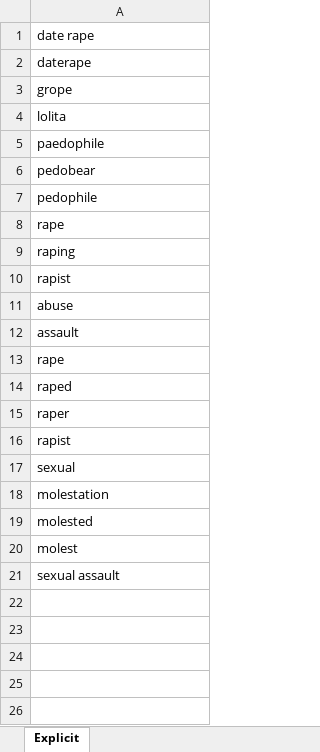
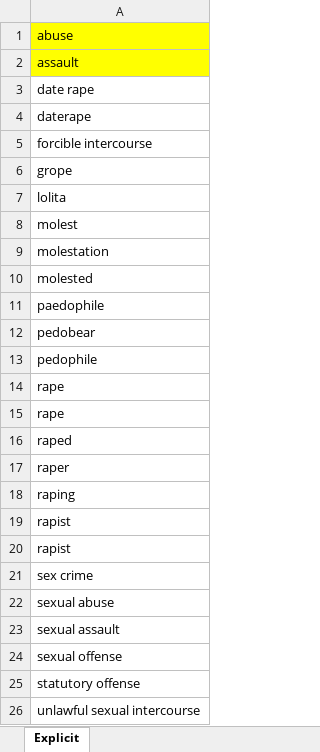
Before and after one commit to manukastratta/DeText, an Excel workbook: trainingSets/explicit.xlsx, sheet Explicit, drawn as a sheet; values as stored, in another font and other column widths than the file's, no borders; removed rows and columns are numbered as before the commit, all else as after; the diff names each change by its address in the sheet, - before the commit and + after, or states it on an @@ line.

Commit message:
Tokenized words for implicit word search, removed punctuation, added phrases to explicit list

```diff
--- a/trainingSets/explicit.xlsx (sheet Explicit)
+++ b/trainingSets/explicit.xlsx (sheet Explicit)
-row 11: abuse
+row 1: abuse
-row 12: assault
+row 2: assault
+row 5: forcible intercourse
-row 20: molest
+row 8: molest
+row 9: molestation
+row 10: molested
-row 10: rapist
-row 9: raping
+row 18: raping
-A20: sexual
+A20: rapist
-A21: molestation
+A21: sex crime
-A22: molested
+A22: sexual abuse
+row 24: sexual offense
+row 25: statutory offense
+row 26: unlawful sexual intercourse
```
Also changed, not shown: trainingSets/implicit.xlsx, 1 other file.
